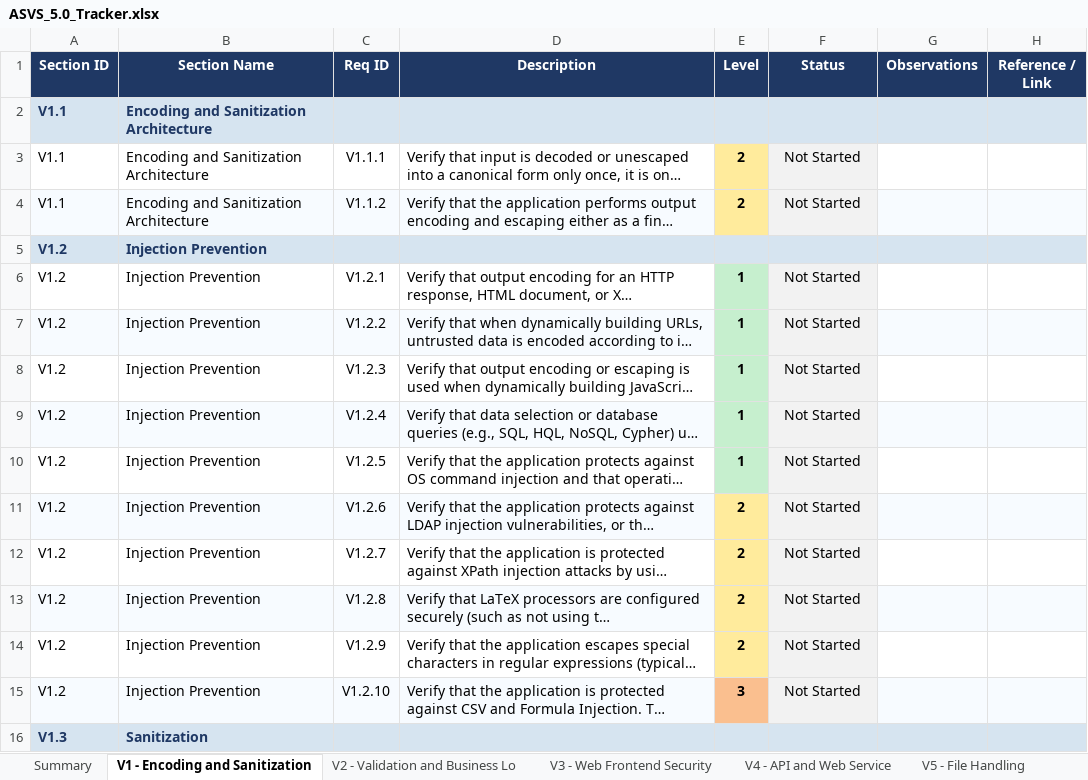
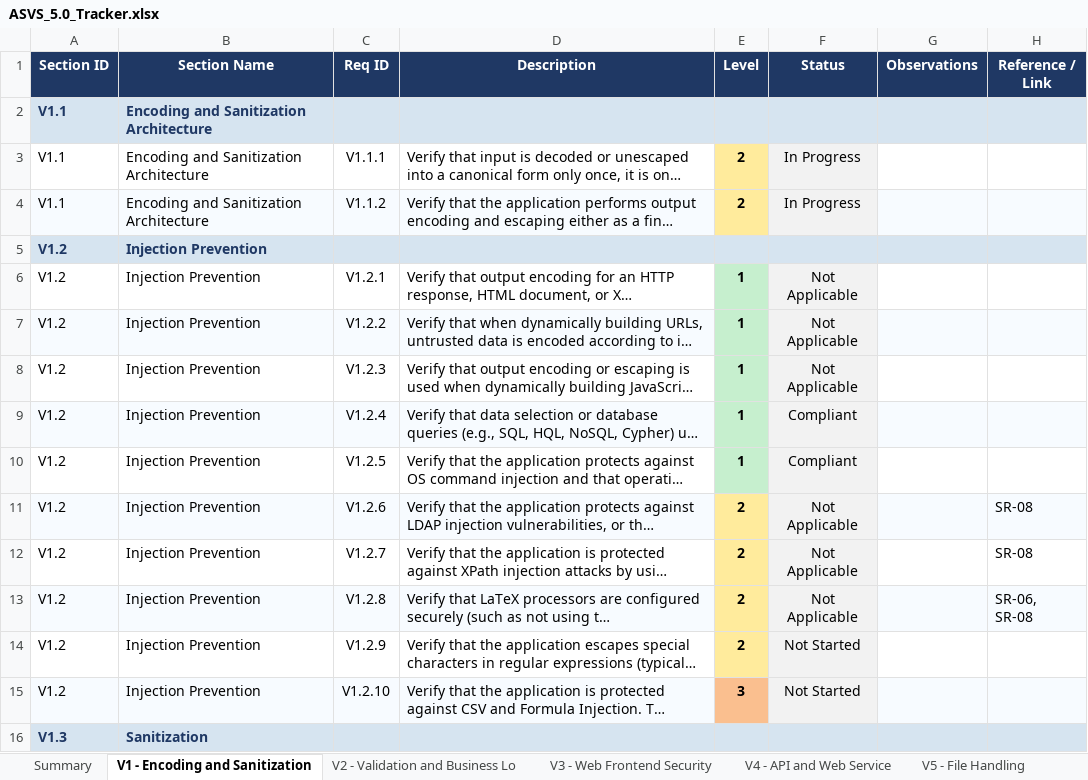
Before and after one commit to mei-desofs/desofs2026-thu_crr_2, an Excel workbook: Deliverables/Phase_1/ASVS_5.0_Tracker.xlsx, sheet V1 - Encoding and Sanitization, drawn as a sheet; only a part is shown; long unchanged cells end in …; values as stored, in another font and other column widths than the file's, no borders; conditional formats not drawn; the diff covers the shown part only; the diff names each change by its address in the sheet, - before the commit and + after, or states it on an @@ line.

```diff
--- a/Deliverables/Phase_1/ASVS_5.0_Tracker.xlsx (sheet V1 - Encoding and Sanitization)
+++ b/Deliverables/Phase_1/ASVS_5.0_Tracker.xlsx (sheet V1 - Encoding and Sanitization)
-F3:F4 (Status): Not Started
+F3:F4 (Status): In Progress
-F6:F8 (Status): Not Started
+F6:F8 (Status): Not Applicable
-F9:F10 (Status): Not Started
+F9:F10 (Status): Compliant
-F11:F13 (Status): Not Started
+F11:F13 (Status): Not Applicable
-H11:H12 (Reference / Link): (empty)
+H11:H12 (Reference / Link): SR-08
-H13 (Reference / Link): (empty)
+H13 (Reference / Link): SR-06, SR-08
```
Also changed, not shown: 28 edited cells and cell formats elsewhere in this sheet, sheet V10 - OAuth and OIDC, sheet V6 - Authentication, sheet Summary, sheet V3 - Web Frontend Security, sheet V11 - Cryptography, sheet V7 - Session Management, 11 more sheets, charts or pictures.
